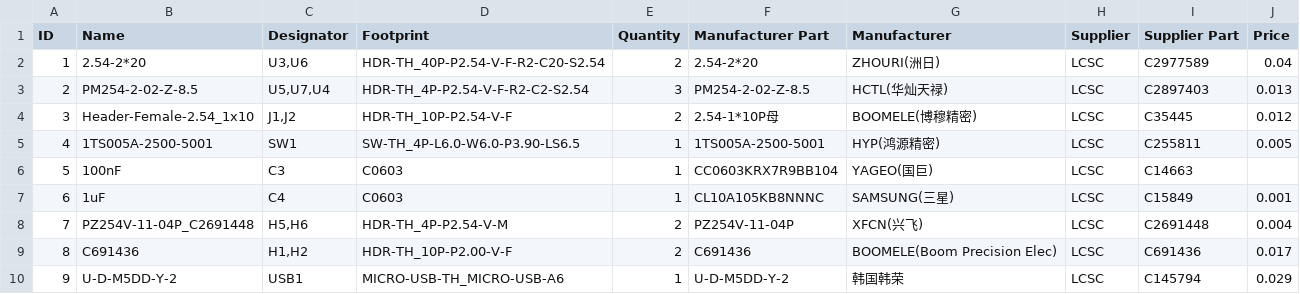
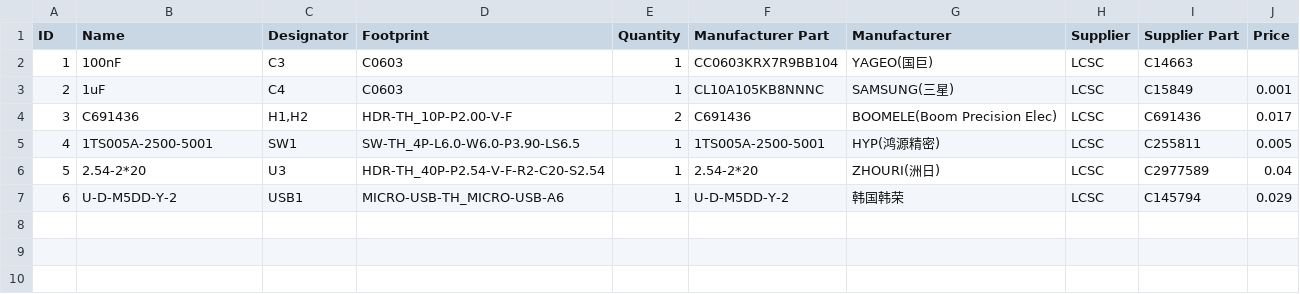
Before and after one commit to WildBuckwheat/simpleRTK2B-Micro-Hat-for-Raspi, a CSV file: BOM_Basic_PCB Micro F9P Pi Base v1_1.csv, drawn as a sheet; removed rows and columns are numbered as before the commit, all else as after; the diff names each change by its address in the sheet, - before the commit and + after, or states it on an @@ line.

Commit message:
Add files via upload

```diff
--- a/BOM_Basic_PCB Micro F9P Pi Base v1_1.csv
+++ b/BOM_Basic_PCB Micro F9P Pi Base v1_1.csv
-row 2: 1 | 2.54-2*20 | U3,U6 | HDR-TH_40P-P2.54-V-F-R2-C20-S2.54 | 2 | 2.54-2*20 | ZHOURI(洲日) | LCSC | C2977589 | 0.04
-row 3: 2 | PM254-2-02-Z-8.5 | U5,U7,U4 | HDR-TH_4P-P2.54-V-F-R2-C2-S2.54 | 3 | PM254-2-02-Z-8.5 | HCTL(华灿天禄) | LCSC | C2897403 | 0.013
-row 4: 3 | Header-Female-2.54_1x10 | J1,J2 | HDR-TH_10P-P2.54-V-F | 2 | 2.54-1*10P母 | BOOMELE(博穆精密) | LCSC | C35445 | 0.012
@@ column A (ID) renumbered from row 2 down @@
-row 8: 7 | PZ254V-11-04P_C2691448 | H5,H6 | HDR-TH_4P-P2.54-V-M | 2 | PZ254V-11-04P | XFCN(兴飞) | LCSC | C2691448 | 0.004
+row 6: 5 | 2.54-2*20 | U3 | HDR-TH_40P-P2.54-V-F-R2-C20-S2.54 | 1 | 2.54-2*20 | ZHOURI(洲日) | LCSC | C2977589 | 0.04
```
